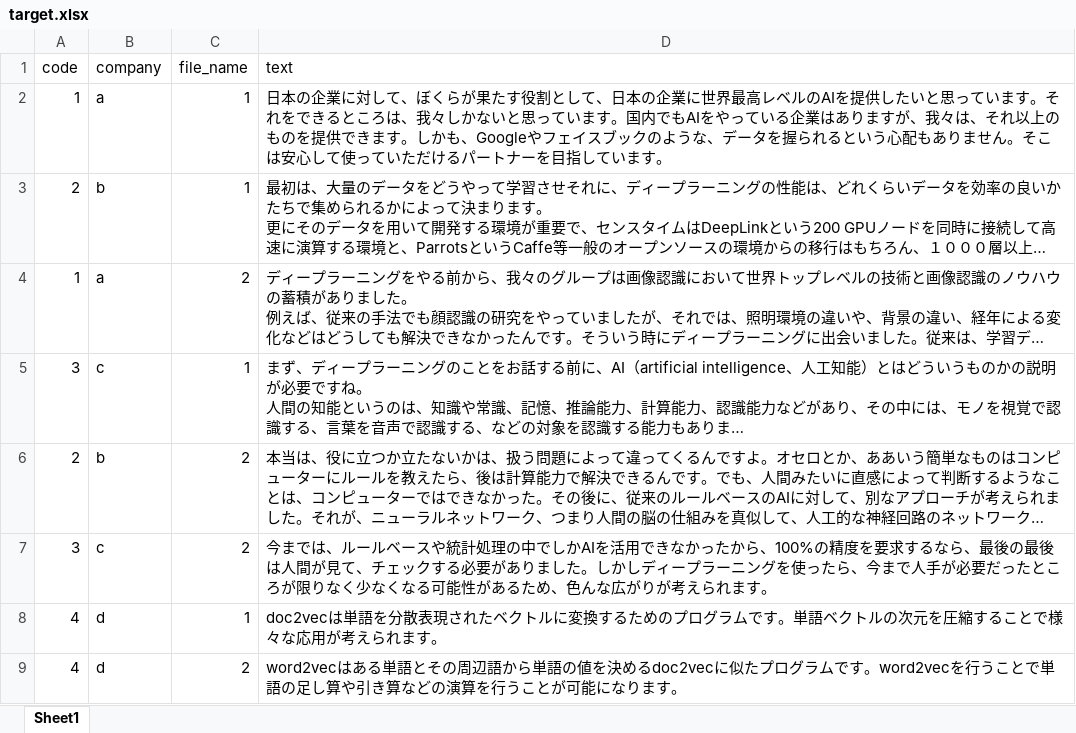
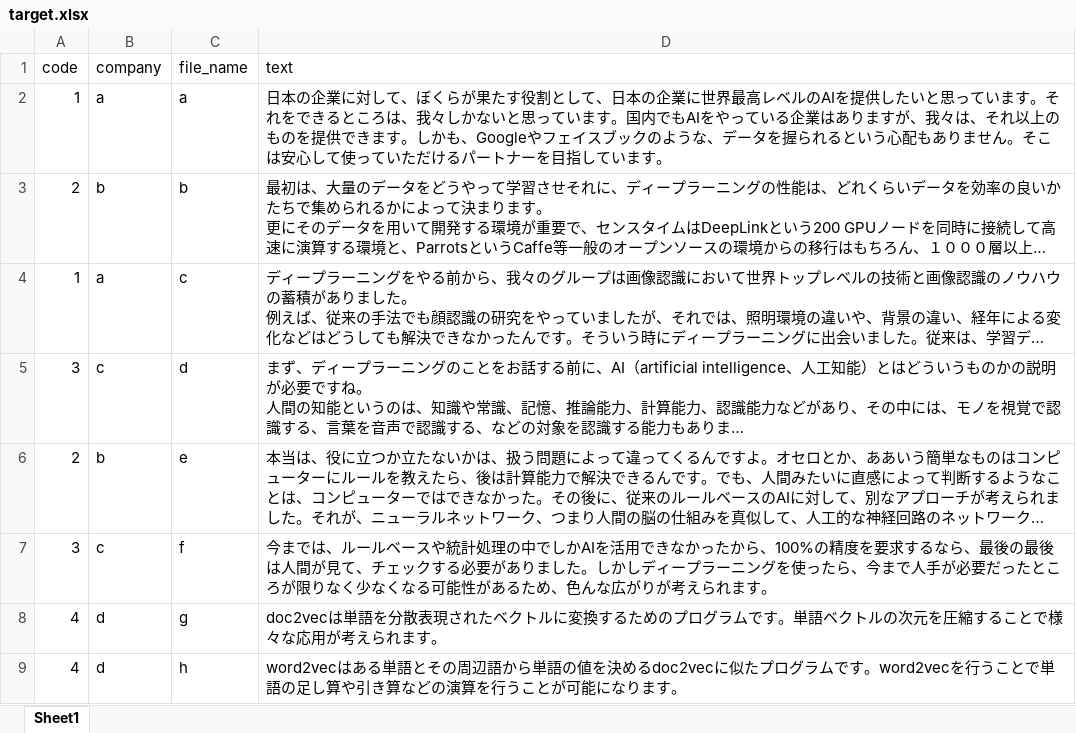
Before and after one commit to satetsu007/NLP, an Excel workbook: excel/target.xlsx, sheet Sheet1, drawn as a sheet; only a part is shown; long unchanged cells end in …; values as stored, in another font and other column widths than the file's, no borders; the diff covers the shown part only; the diff names each change by its address in the sheet, - before the commit and + after, or states it on an @@ line.

```diff
--- a/excel/target.xlsx (sheet Sheet1)
+++ b/excel/target.xlsx (sheet Sheet1)
-C2 (file_name): 1
+C2 (file_name): a
-C3 (file_name): 1
+C3 (file_name): b
-C4 (file_name): 2
+C4 (file_name): c
-C5 (file_name): 1
+C5 (file_name): d
-C6 (file_name): 2
+C6 (file_name): e
-C7 (file_name): 2
+C7 (file_name): f
-C8 (file_name): 1
+C8 (file_name): g
-C9 (file_name): 2
+C9 (file_name): h
```
Also changed, not shown: 6 added rows and 1 edited cell elsewhere in this sheet, excel/main.xlsx, excel/main_code.xlsx, 32 other files.
